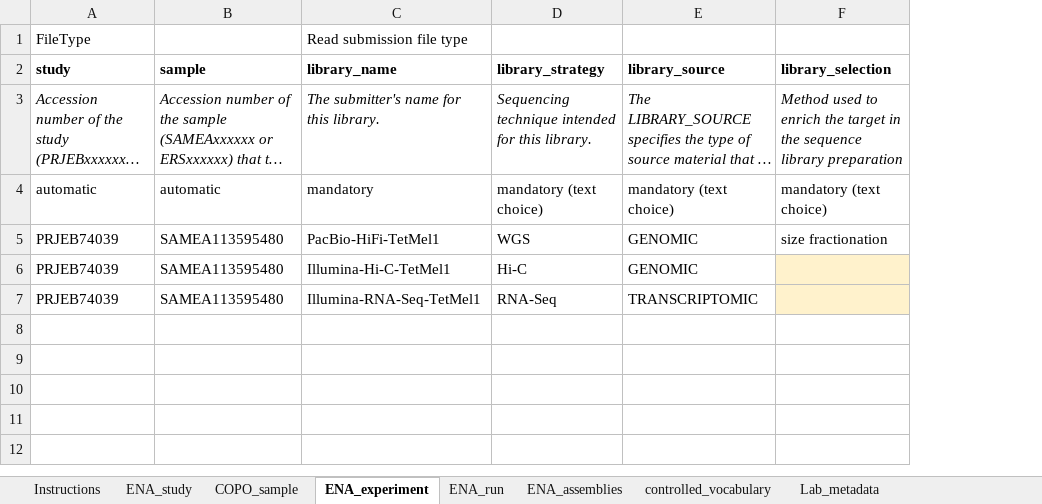
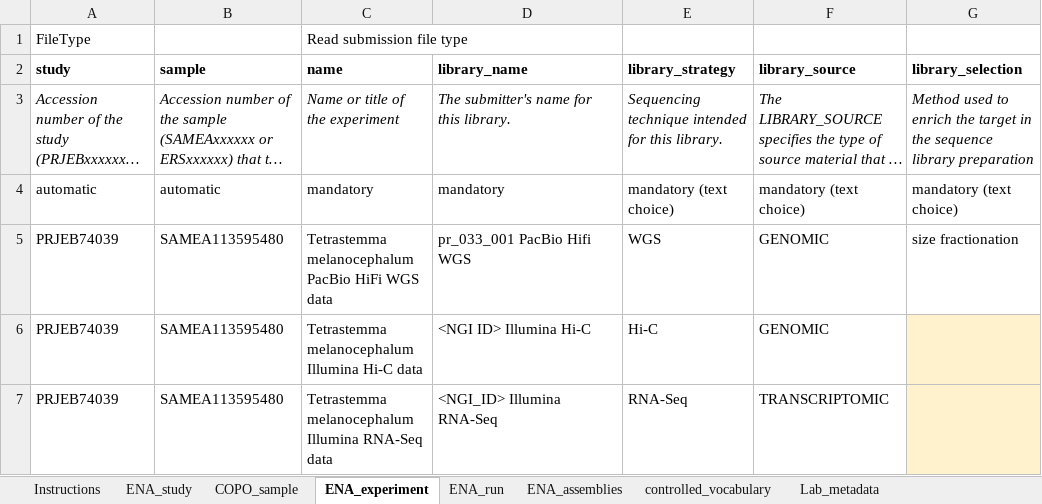
Before and after one commit to NBISweden/data-submission-documentation, an Excel workbook: ENA/BGE-Tetrastemma-melanocephalum/data/BGE-Tetrastemma-melanocephalum-metadata.xlsx, sheet ENA_experiment, drawn as a sheet; only a part is shown; long unchanged cells end in …; values as stored, in another font and other column widths than the file's, no borders; charts and pictures not drawn; addresses are those after the commit; the diff names each change by its address in the sheet, - before the commit and + after, or states it on an @@ line.

Commit message:
Update submitted BGE species
The metadata templates, as well as the studies and experiments submitted at ENA, were updated for Siphonaria and Tetrastemma so that they follow the BGE standard of naming things.

```diff
--- a/ENA/BGE-Tetrastemma-melanocephalum/data/BGE-Tetrastemma-melanocephalum-metadata.xlsx (sheet ENA_experiment)
+++ b/ENA/BGE-Tetrastemma-melanocephalum/data/BGE-Tetrastemma-melanocephalum-metadata.xlsx (sheet ENA_experiment)
+column C (name), row 1: Read submission file type; rows 3-7: Name or title of the experiment | mandatory | Tetrastemma melanocephalum PacBio HiFi WGS data | Tetrastemma melanocephalum Illumina Hi-C data | Tetrastemma melanocephalum Illumina RNA-Seq data
-D1 (library_name): Read submission file type
+D1 (library_name): (empty)
-D5 (library_name): PacBio-HiFi-TetMel1
+D5 (library_name): pr_033_001 PacBio Hifi WGS
-D6 (library_name): Illumina-Hi-C-TetMel1
+D6 (library_name): <NGI ID> Illumina Hi-C
-D7 (library_name): Illumina-RNA-Seq-TetMel1
+D7 (library_name): <NGI_ID> Illumina RNA-Seq
```
Also changed, not shown: sheet ENA_study, ENA/BGE-Siphonaria-pectinata/data/BGE-Siphonaria-pectinata-metadata.xlsx.
